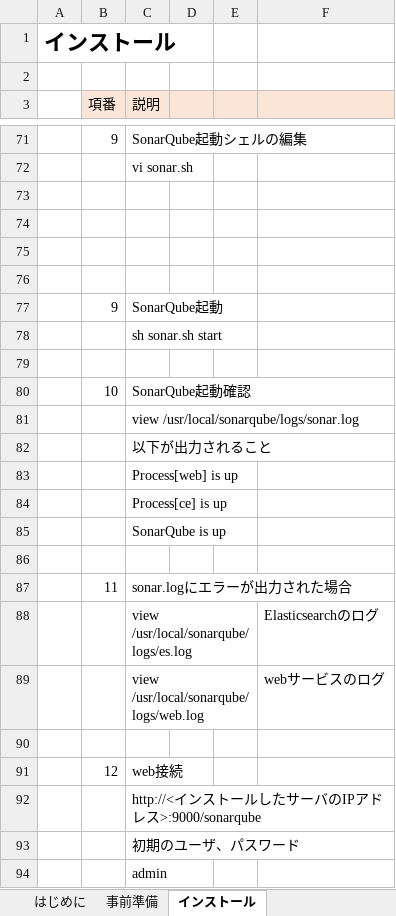
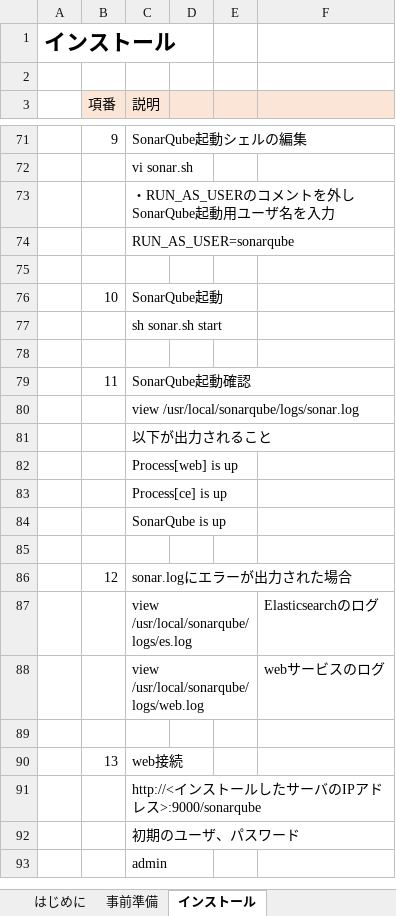
Before and after one commit to takayu-private/fileManager, an Excel workbook: Sonarqubeインストール手順.xlsx, sheet インストール, drawn as a sheet; only a part is shown, gaps mark what is left out; values as stored, in another font and other column widths than the file's, no borders; removed rows and columns are numbered as before the commit, all else as after; the diff names each change by its address in the sheet, - before the commit and + after, or states it on an @@ line.

Commit message:
手順修正

```diff
--- a/Sonarqubeインストール手順.xlsx (sheet インストール)
+++ b/Sonarqubeインストール手順.xlsx (sheet インストール)
+row 73:  |  | ・RUN_AS_USERのコメントを外しSonarQube起動用ユーザ名を入力
+row 74:  |  | RUN_AS_USER=sonarqube
-row 74: (empty)
-row 75: (empty)
-row 76: (empty)
-B76 (項番): 9
+B76 (項番): 10
-B79 (項番): 10
+B79 (項番): 11
-B86 (項番): 11
+B86 (項番): 12
-B90 (項番): 12
+B90 (項番): 13
```
